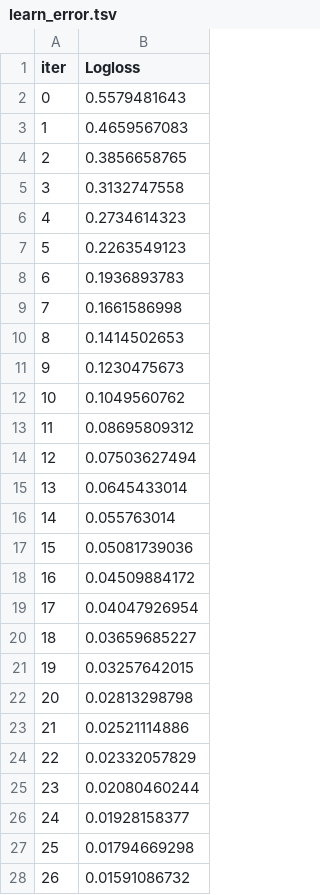
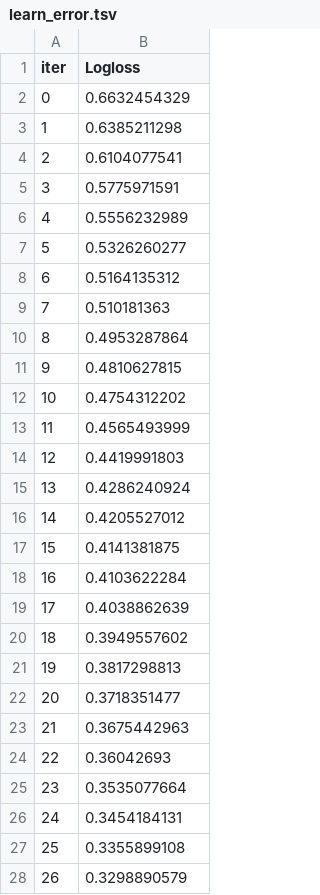
Before and after one commit to haruki254/unicore_Ai, a TSV file: catboost_info/learn_error.tsv, drawn as a sheet; only a part is shown; the diff covers the shown part only.

```diff
--- a/catboost_info/learn_error.tsv
+++ b/catboost_info/learn_error.tsv
@@ -1,28 +1,28 @@
 iter	Logloss
-0	0.5579481643
-1	0.4659567083
-2	0.3856658765
-3	0.3132747558
-4	0.2734614323
-5	0.2263549123
-6	0.1936893783
-7	0.1661586998
-8	0.1414502653
-9	0.1230475673
-10	0.1049560762
-11	0.08695809312
-12	0.07503627494
-13	0.0645433014
-14	0.055763014
-15	0.05081739036
-16	0.04509884172
-17	0.04047926954
-18	0.03659685227
-19	0.03257642015
-20	0.02813298798
-21	0.02521114886
-22	0.02332057829
-23	0.02080460244
-24	0.01928158377
-25	0.01794669298
-26	0.01591086732
+0	0.6632454329
+1	0.6385211298
+2	0.6104077541
+3	0.5775971591
+4	0.5556232989
+5	0.5326260277
+6	0.5164135312
+7	0.510181363
+8	0.4953287864
+9	0.4810627815
+10	0.4754312202
+11	0.4565493999
+12	0.4419991803
+13	0.4286240924
+14	0.4205527012
+15	0.4141381875
+16	0.4103622284
+17	0.4038862639
+18	0.3949557602
+19	0.3817298813
+20	0.3718351477
+21	0.3675442963
+22	0.36042693
+23	0.3535077664
+24	0.3454184131
+25	0.3355899108
+26	0.3298890579
```
Also changed, not shown: 173 edited cells elsewhere in this file, catboost_info/time_left.tsv, 10 other files.
